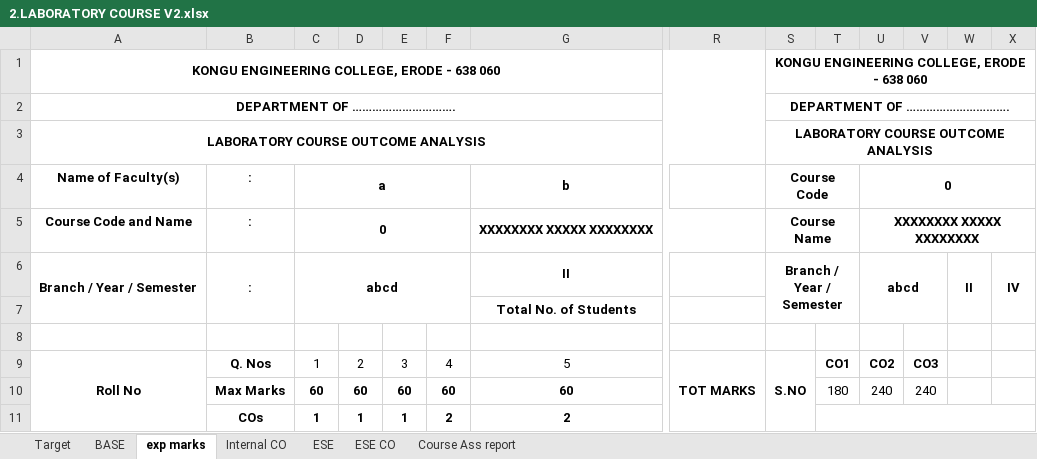
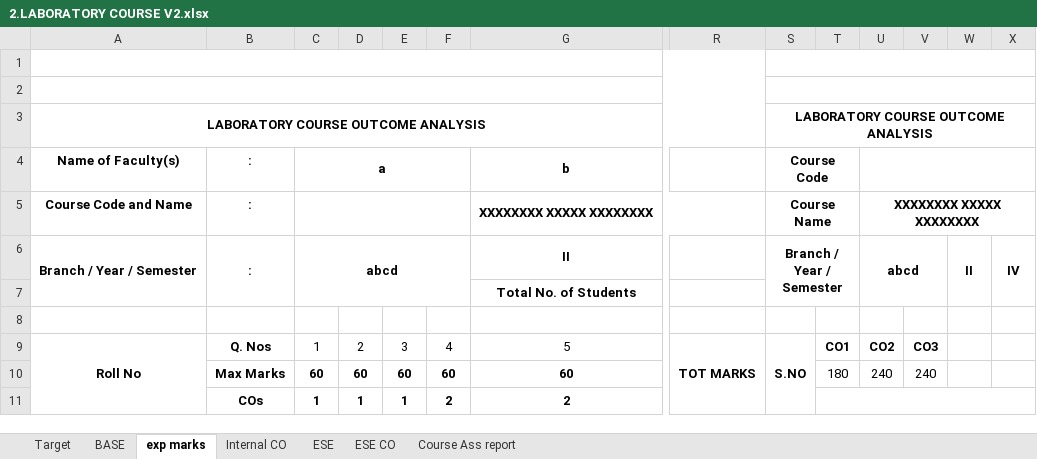
Before and after one commit to kongu-web/kec, an Excel workbook: public/files/iqac/downloads/copo/2.LABORATORY COURSE V2.xlsx, sheet exp marks, drawn as a sheet; only a part is shown, gaps mark what is left out; values as stored, in another font and other column widths than the file's, no borders; charts and pictures not drawn; rows hold the shown columns only; the diff names each change by its address in the sheet, - before the commit and + after, or states it on an @@ line.

```diff
--- a/public/files/iqac/downloads/copo/2.LABORATORY COURSE V2.xlsx (sheet exp marks)
+++ b/public/files/iqac/downloads/copo/2.LABORATORY COURSE V2.xlsx (sheet exp marks)
-row 1: KONGU ENGINEERING COLLEGE, ERODE - 638 060 |  |  |  |  |  |  |  | KONGU ENGINEERING COLLEGE, ERODE - 638 060
+row 1: (empty)
-row 2: DEPARTMENT OF …………………………. |  |  |  |  |  |  |  | DEPARTMENT OF ………………………….
+row 2: (empty)
-U4: 0
+U4: (empty)
-C5 (a): 0
+C5 (a): (empty)
```
Also changed, not shown: sheet Course Ass report, sheet Target, sheet ESE, sheet BASE, sheet ESE CO, sheet Internal CO, formulas that keep their value, charts or pictures, public/files/iqac/downloads/EOMS/COPO/2.LABORATORY COURSE.xlsx, 20 other files.
